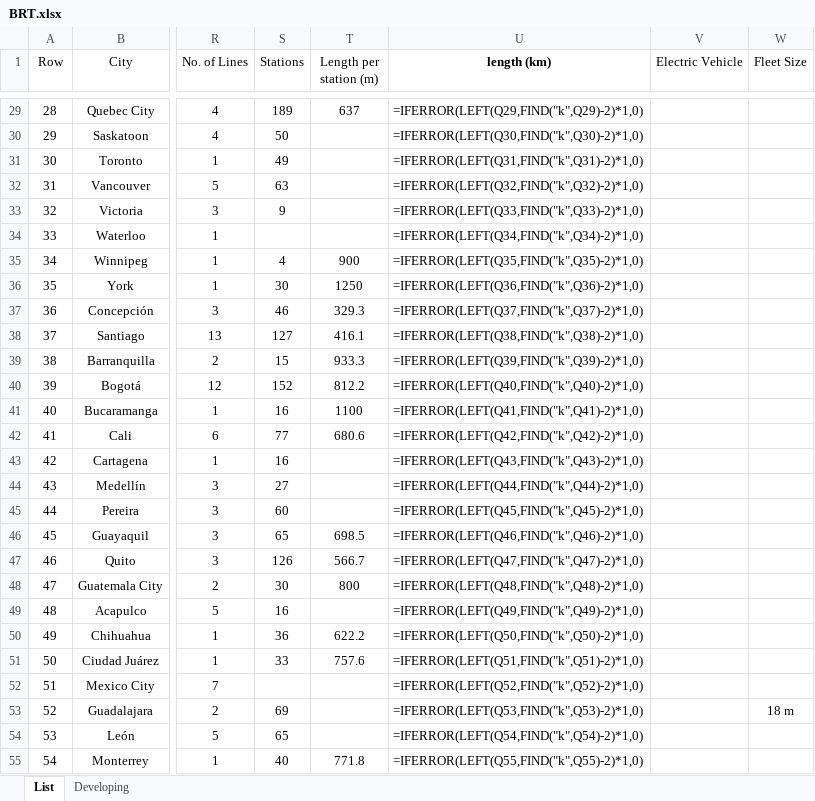
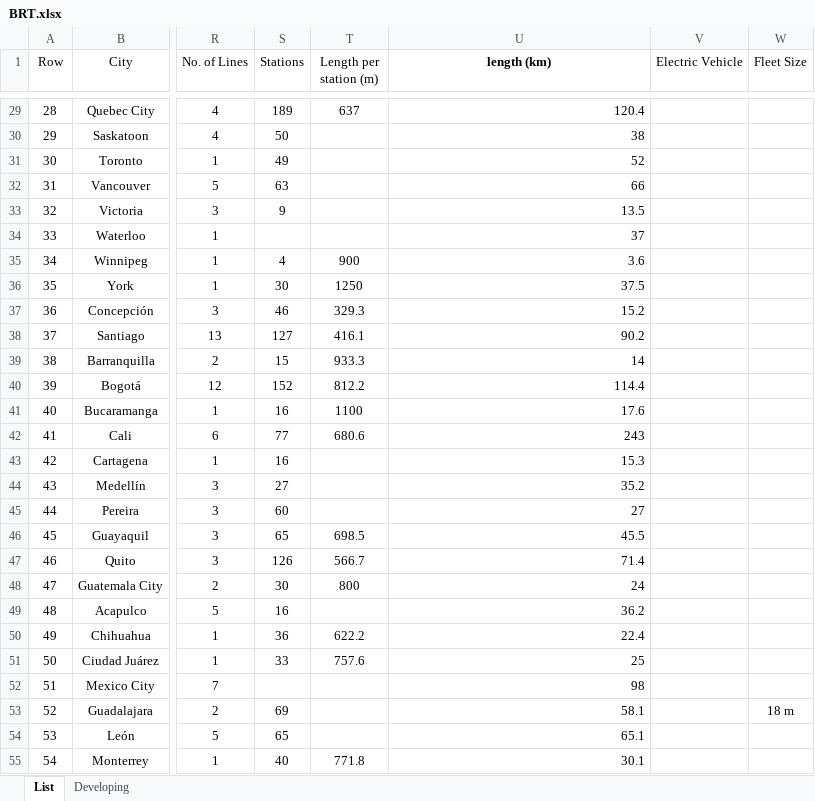
Before and after one commit to mttaherpoor/Transit-Dashboard, an Excel workbook: Datasets/BRT.xlsx, sheet List, drawn as a sheet; only a part is shown, gaps mark what is left out; values as stored, in another font and other column widths than the file's, no borders; formulas are shown in place of their values; the diff covers the shown part only; the diff names each change by its address in the sheet, - before the commit and + after, or states it on an @@ line.

```diff
--- a/Datasets/BRT.xlsx (sheet List)
+++ b/Datasets/BRT.xlsx (sheet List)
-U29 (length (km)): =IFERROR(LEFT(Q29,FIND("k",Q29)-2)*1,0)
+U29 (length (km)): 120.4
-U30 (length (km)): =IFERROR(LEFT(Q30,FIND("k",Q30)-2)*1,0)
+U30 (length (km)): 38
-U31 (length (km)): =IFERROR(LEFT(Q31,FIND("k",Q31)-2)*1,0)
+U31 (length (km)): 52
-U32 (length (km)): =IFERROR(LEFT(Q32,FIND("k",Q32)-2)*1,0)
+U32 (length (km)): 66
-U33 (length (km)): =IFERROR(LEFT(Q33,FIND("k",Q33)-2)*1,0)
+U33 (length (km)): 13.5
-U34 (length (km)): =IFERROR(LEFT(Q34,FIND("k",Q34)-2)*1,0)
+U34 (length (km)): 37
-U35 (length (km)): =IFERROR(LEFT(Q35,FIND("k",Q35)-2)*1,0)
+U35 (length (km)): 3.6
-U36 (length (km)): =IFERROR(LEFT(Q36,FIND("k",Q36)-2)*1,0)
+U36 (length (km)): 37.5
-U37 (length (km)): =IFERROR(LEFT(Q37,FIND("k",Q37)-2)*1,0)
+U37 (length (km)): 15.2
-U38 (length (km)): =IFERROR(LEFT(Q38,FIND("k",Q38)-2)*1,0)
+U38 (length (km)): 90.2
-U39 (length (km)): =IFERROR(LEFT(Q39,FIND("k",Q39)-2)*1,0)
+U39 (length (km)): 14
-U40 (length (km)): =IFERROR(LEFT(Q40,FIND("k",Q40)-2)*1,0)
+U40 (length (km)): 114.4
-U41 (length (km)): =IFERROR(LEFT(Q41,FIND("k",Q41)-2)*1,0)
+U41 (length (km)): 17.6
-U42 (length (km)): =IFERROR(LEFT(Q42,FIND("k",Q42)-2)*1,0)
+U42 (length (km)): 243
-U43 (length (km)): =IFERROR(LEFT(Q43,FIND("k",Q43)-2)*1,0)
+U43 (length (km)): 15.3
-U44 (length (km)): =IFERROR(LEFT(Q44,FIND("k",Q44)-2)*1,0)
+U44 (length (km)): 35.2
-U45 (length (km)): =IFERROR(LEFT(Q45,FIND("k",Q45)-2)*1,0)
+U45 (length (km)): 27
-U46 (length (km)): =IFERROR(LEFT(Q46,FIND("k",Q46)-2)*1,0)
+U46 (length (km)): 45.5
-U47 (length (km)): =IFERROR(LEFT(Q47,FIND("k",Q47)-2)*1,0)
+U47 (length (km)): 71.4
-U48 (length (km)): =IFERROR(LEFT(Q48,FIND("k",Q48)-2)*1,0)
+U48 (length (km)): 24
-U49 (length (km)): =IFERROR(LEFT(Q49,FIND("k",Q49)-2)*1,0)
+U49 (length (km)): 36.2
-U50 (length (km)): =IFERROR(LEFT(Q50,FIND("k",Q50)-2)*1,0)
+U50 (length (km)): 22.4
-U51 (length (km)): =IFERROR(LEFT(Q51,FIND("k",Q51)-2)*1,0)
+U51 (length (km)): 25
-U52 (length (km)): =IFERROR(LEFT(Q52,FIND("k",Q52)-2)*1,0)
+U52 (length (km)): 98
-U53 (length (km)): =IFERROR(LEFT(Q53,FIND("k",Q53)-2)*1,0)
+U53 (length (km)): 58.1
-U54 (length (km)): =IFERROR(LEFT(Q54,FIND("k",Q54)-2)*1,0)
+U54 (length (km)): 65.1
-U55 (length (km)): =IFERROR(LEFT(Q55,FIND("k",Q55)-2)*1,0)
+U55 (length (km)): 30.1
```
Also changed, not shown: 272 edited cells elsewhere in this sheet, Datasets/Metro.xlsx, 1 other file.
